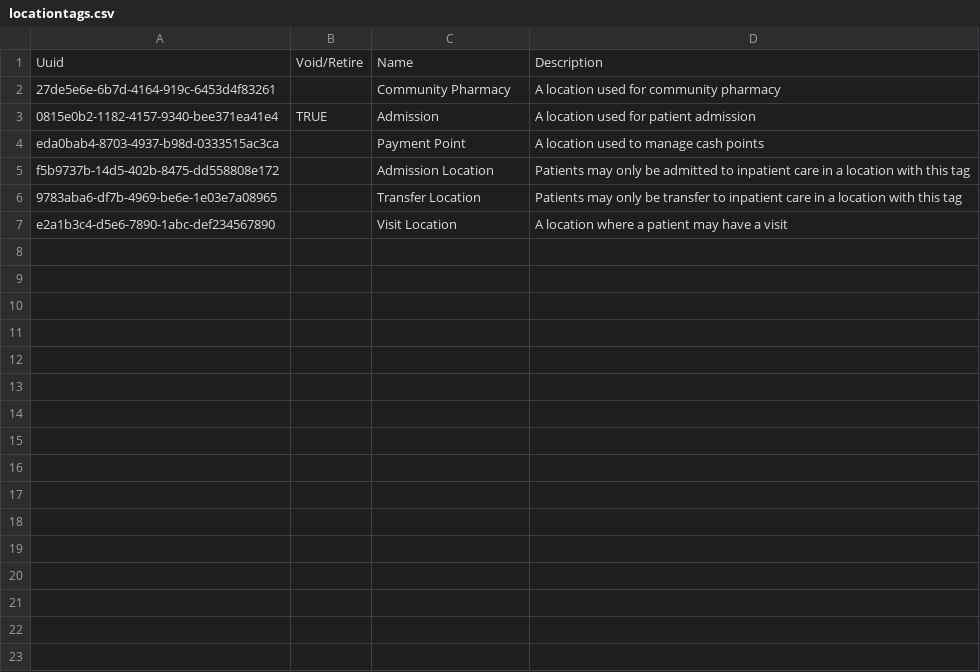
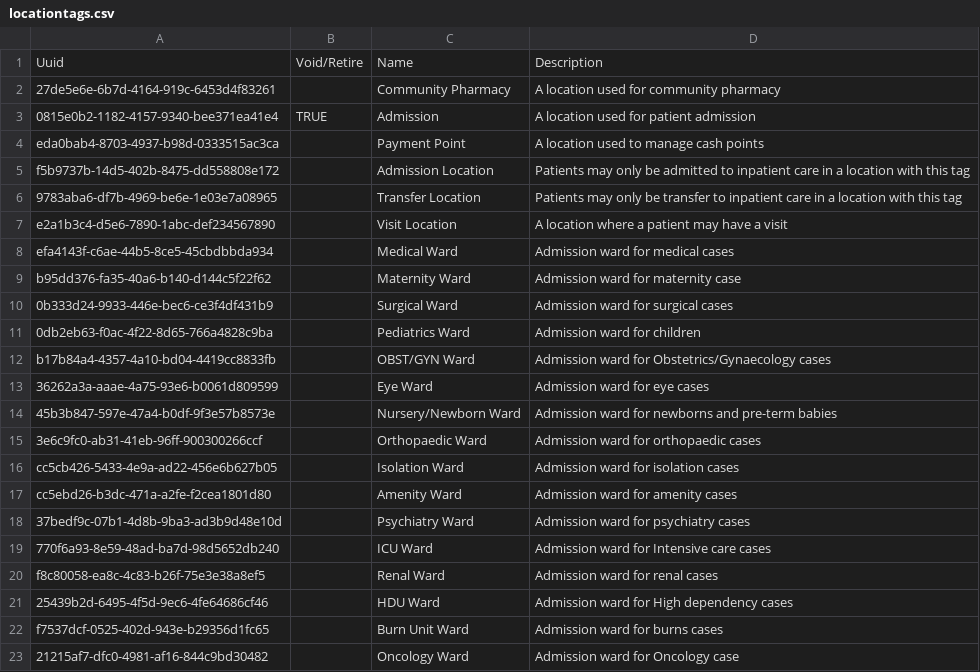
Before and after one commit to enyaencha/openmrs-config-kenyaemr, a CSV file: configuration/locationtags/locationtags.csv, drawn as a sheet; the diff names each change by its address in the sheet, - before the commit and + after, or states it on an @@ line.

Commit message:
Add location tags for wards (#1371)

```diff
--- a/configuration/locationtags/locationtags.csv
+++ b/configuration/locationtags/locationtags.csv
+row 8: efa4143f-c6ae-44b5-8ce5-45cbdbbda934 |  | Medical Ward | Admission ward for medical cases
+row 9: b95dd376-fa35-40a6-b140-d144c5f22f62 |  | Maternity Ward | Admission ward for maternity case
+row 10: 0b333d24-9933-446e-bec6-ce3f4df431b9 |  | Surgical Ward | Admission ward for surgical cases
+row 11: 0db2eb63-f0ac-4f22-8d65-766a4828c9ba |  | Pediatrics Ward | Admission ward for children
+row 12: b17b84a4-4357-4a10-bd04-4419cc8833fb |  | OBST/GYN Ward | Admission ward for Obstetrics/Gynaecology cases
+row 13: 36262a3a-aaae-4a75-93e6-b0061d809599 |  | Eye Ward | Admission ward for eye cases
+row 14: 45b3b847-597e-47a4-b0df-9f3e57b8573e |  | Nursery/Newborn Ward | Admission ward for newborns and pre-term babies
+row 15: 3e6c9fc0-ab31-41eb-96ff-900300266ccf |  | Orthopaedic Ward | Admission ward for orthopaedic cases
+row 16: cc5cb426-5433-4e9a-ad22-456e6b627b05 |  | Isolation Ward | Admission ward for isolation cases
+row 17: cc5ebd26-b3dc-471a-a2fe-f2cea1801d80 |  | Amenity Ward | Admission ward for amenity cases
+row 18: 37bedf9c-07b1-4d8b-9ba3-ad3b9d48e10d |  | Psychiatry Ward | Admission ward for psychiatry cases
+row 19: 770f6a93-8e59-48ad-ba7d-98d5652db240 |  | ICU Ward | Admission ward for Intensive care cases
+row 20: f8c80058-ea8c-4c83-b26f-75e3e38a8ef5 |  | Renal Ward | Admission ward for renal cases
+row 21: 25439b2d-6495-4f5d-9ec6-4fe64686cf46 |  | HDU Ward | Admission ward for High dependency cases
+row 22: f7537dcf-0525-402d-943e-b29356d1fc65 |  | Burn Unit Ward | Admission ward for burns cases
+row 23: 21215af7-dfc0-4981-af16-844c9bd30482 |  | Oncology Ward | Admission ward for Oncology case
```
